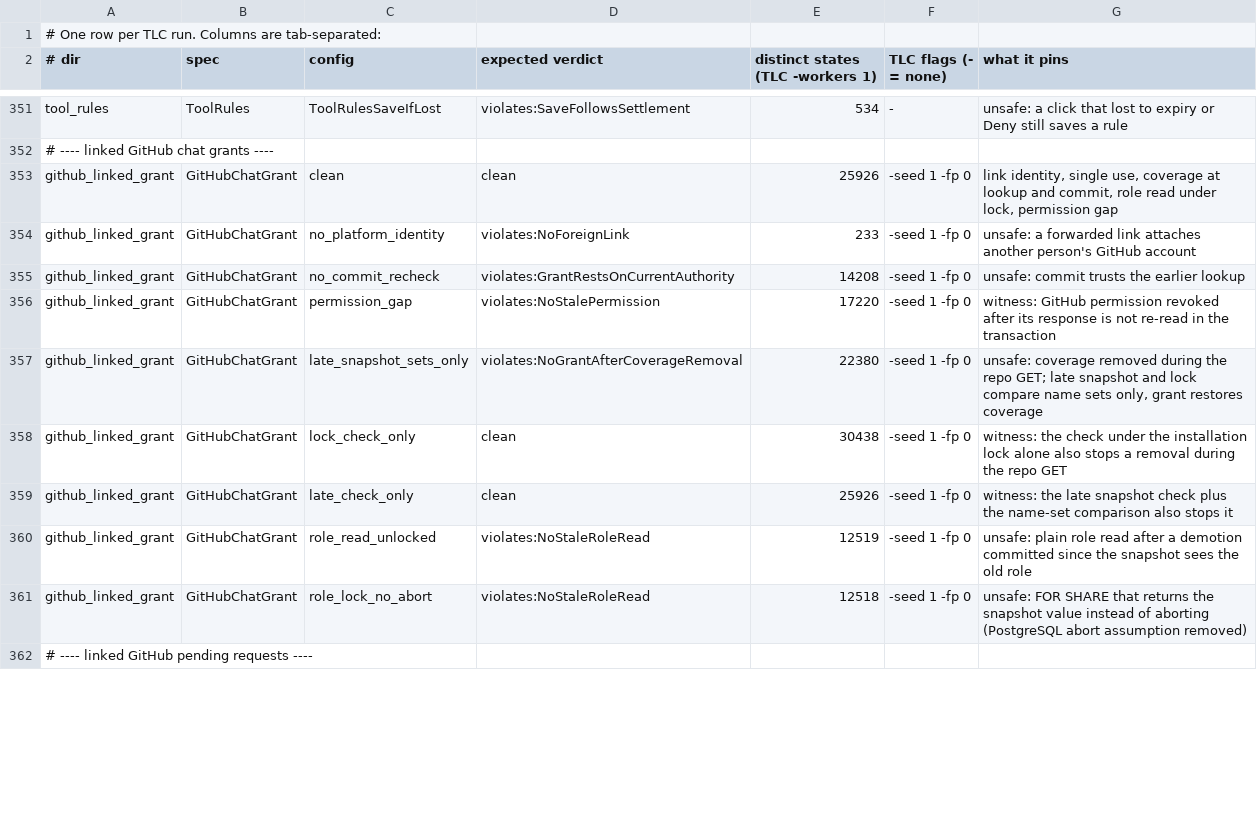
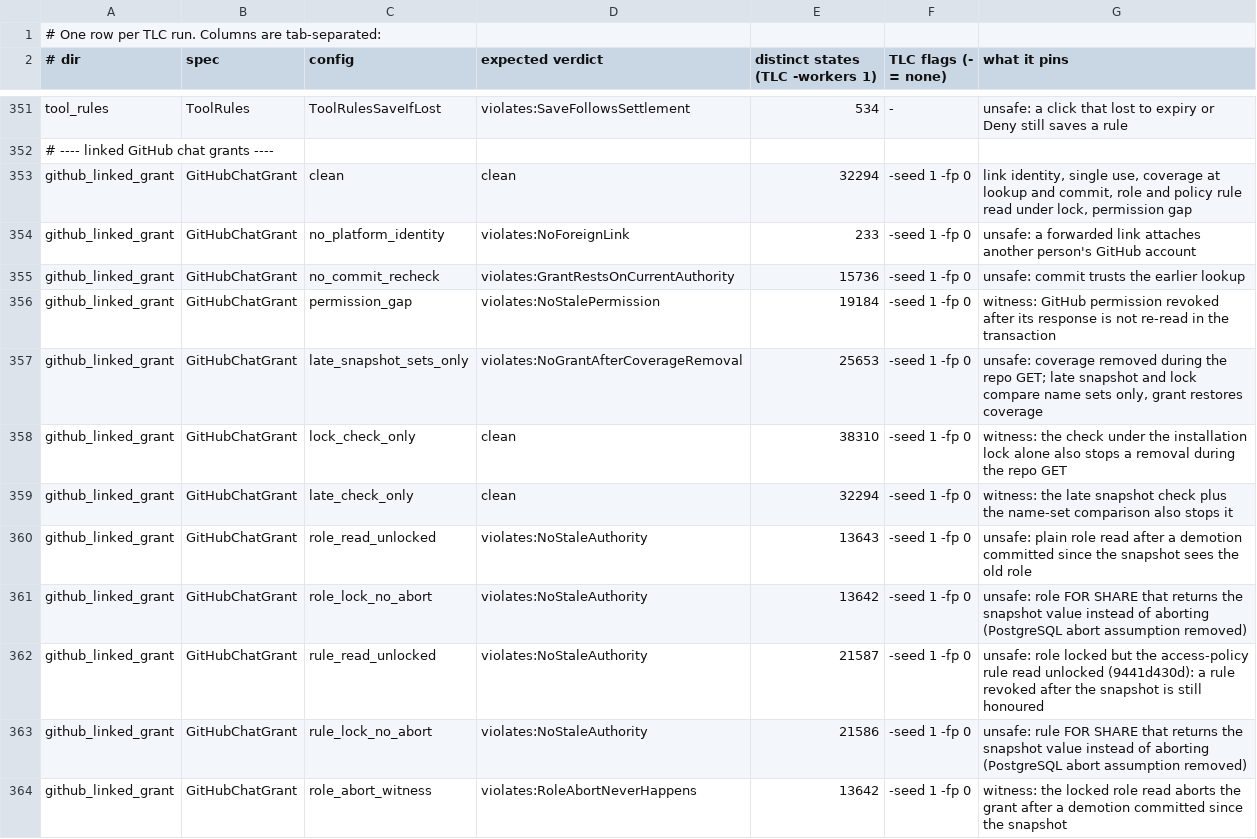
Before and after one commit to Nitjsefnie-OSC/daimon, a TSV file: formal/expected.tsv, drawn as a sheet; only a part is shown, gaps mark what is left out; the shorter side is filled out with more unchanged rows; the diff covers the shown part only.

Commit message:
fix(github): lock the agent rule, own pending claims, keep one org per agent
The commit-time recheck also locks the agent's access rule. Pending requests carry a claim token that renewal and resolve check, recovery swaps rows in one transaction, and expiry cleanup leaves a claimed row until its lease lapsed an hour ago. owner/* grants follow the one-installation rule both ways. The token refresh sweep runs in the background with deadlines and per-user backoff. Copy follows the design review.

```diff
--- a/formal/expected.tsv
+++ b/formal/expected.tsv
@@ -352,10 +352,13 @@ tool_rules	ToolRules	ToolRulesSaveIfLost	violates:SaveFollowsSettlement	534	-	un
 # ---- linked GitHub chat grants ----
-github_linked_grant	GitHubChatGrant	clean	clean	25926	-seed 1 -fp 0	link identity, single use, coverage at lookup and commit, role read under lock, permission gap
+github_linked_grant	GitHubChatGrant	clean	clean	32294	-seed 1 -fp 0	link identity, single use, coverage at lookup and commit, role and policy rule read under lock, permission gap
 github_linked_grant	GitHubChatGrant	no_platform_identity	violates:NoForeignLink	233	-seed 1 -fp 0	unsafe: a forwarded link attaches another person's GitHub account
-github_linked_grant	GitHubChatGrant	no_commit_recheck	violates:GrantRestsOnCurrentAuthority	14208	-seed 1 -fp 0	unsafe: commit trusts the earlier lookup
-github_linked_grant	GitHubChatGrant	permission_gap	violates:NoStalePermission	17220	-seed 1 -fp 0	witness: GitHub permission revoked after its response is not re-read in the transaction
-github_linked_grant	GitHubChatGrant	late_snapshot_sets_only	violates:NoGrantAfterCoverageRemoval	22380	-seed 1 -fp 0	unsafe: coverage removed during the repo GET; late snapshot and lock compare name sets only, grant restores coverage
-github_linked_grant	GitHubChatGrant	lock_check_only	clean	30438	-seed 1 -fp 0	witness: the check under the installation lock alone also stops a removal during the repo GET
-github_linked_grant	GitHubChatGrant	late_check_only	clean	25926	-seed 1 -fp 0	witness: the late snapshot check plus the name-set comparison also stops it
-github_linked_grant	GitHubChatGrant	role_read_unlocked	violates:NoStaleRoleRead	12519	-seed 1 -fp 0	unsafe: plain role read after a demotion committed since the snapshot sees the old role
-github_linked_grant	GitHubChatGrant	role_lock_no_abort	violates:NoStaleRoleRead	12518	-seed 1 -fp 0	unsafe: FOR SHARE that returns the snapshot value instead of aborting (PostgreSQL abort assumption removed)
+github_linked_grant	GitHubChatGrant	no_commit_recheck	violates:GrantRestsOnCurrentAuthority	15736	-seed 1 -fp 0	unsafe: commit trusts the earlier lookup
+github_linked_grant	GitHubChatGrant	permission_gap	violates:NoStalePermission	19184	-seed 1 -fp 0	witness: GitHub permission revoked after its response is not re-read in the transaction
+github_linked_grant	GitHubChatGrant	late_snapshot_sets_only	violates:NoGrantAfterCoverageRemoval	25653	-seed 1 -fp 0	unsafe: coverage removed during the repo GET; late snapshot and lock compare name sets only, grant restores coverage
+github_linked_grant	GitHubChatGrant	lock_check_only	clean	38310	-seed 1 -fp 0	witness: the check under the installation lock alone also stops a removal during the repo GET
+github_linked_grant	GitHubChatGrant	late_check_only	clean	32294	-seed 1 -fp 0	witness: the late snapshot check plus the name-set comparison also stops it
+github_linked_grant	GitHubChatGrant	role_read_unlocked	violates:NoStaleAuthority	13643	-seed 1 -fp 0	unsafe: plain role read after a demotion committed since the snapshot sees the old role
+github_linked_grant	GitHubChatGrant	role_lock_no_abort	violates:NoStaleAuthority	13642	-seed 1 -fp 0	unsafe: role FOR SHARE that returns the snapshot value instead of aborting (PostgreSQL abort assumption removed)
+github_linked_grant	GitHubChatGrant	rule_read_unlocked	violates:NoStaleAuthority	21587	-seed 1 -fp 0	unsafe: role locked but the access-policy rule read unlocked (9441d430d): a rule revoked after the snapshot is still honoured
+github_linked_grant	GitHubChatGrant	rule_lock_no_abort	violates:NoStaleAuthority	21586	-seed 1 -fp 0	unsafe: rule FOR SHARE that returns the snapshot value instead of aborting (PostgreSQL abort assumption removed)
+github_linked_grant	GitHubChatGrant	role_abort_witness	violates:RoleAbortNeverHappens	13642	-seed 1 -fp 0	witness: the locked role read aborts the grant after a demotion committed since the snapshot
```
Also changed, not shown: 8 added rows and 19 edited cells elsewhere in this file, formal/github_linked_pending/expected.tsv, 51 other files.
